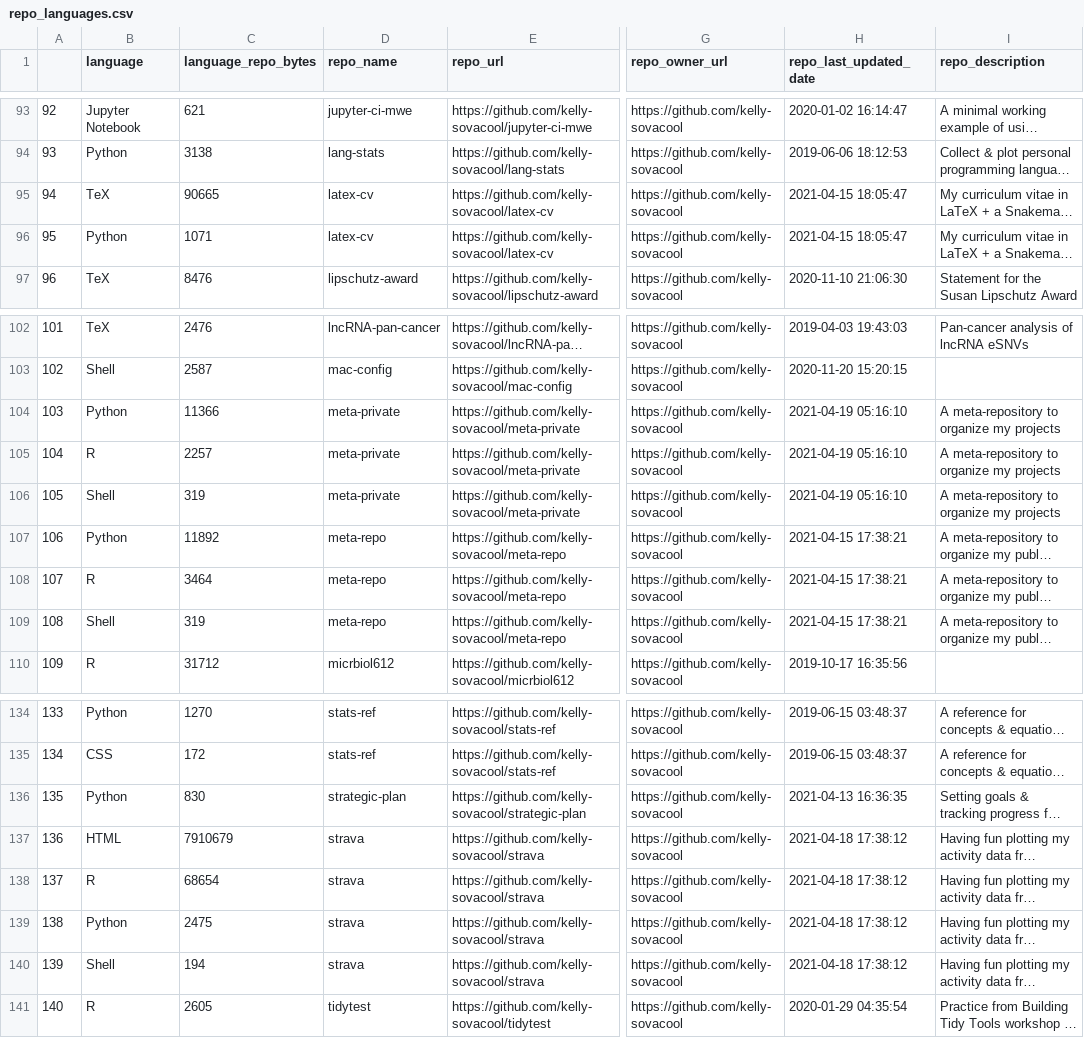
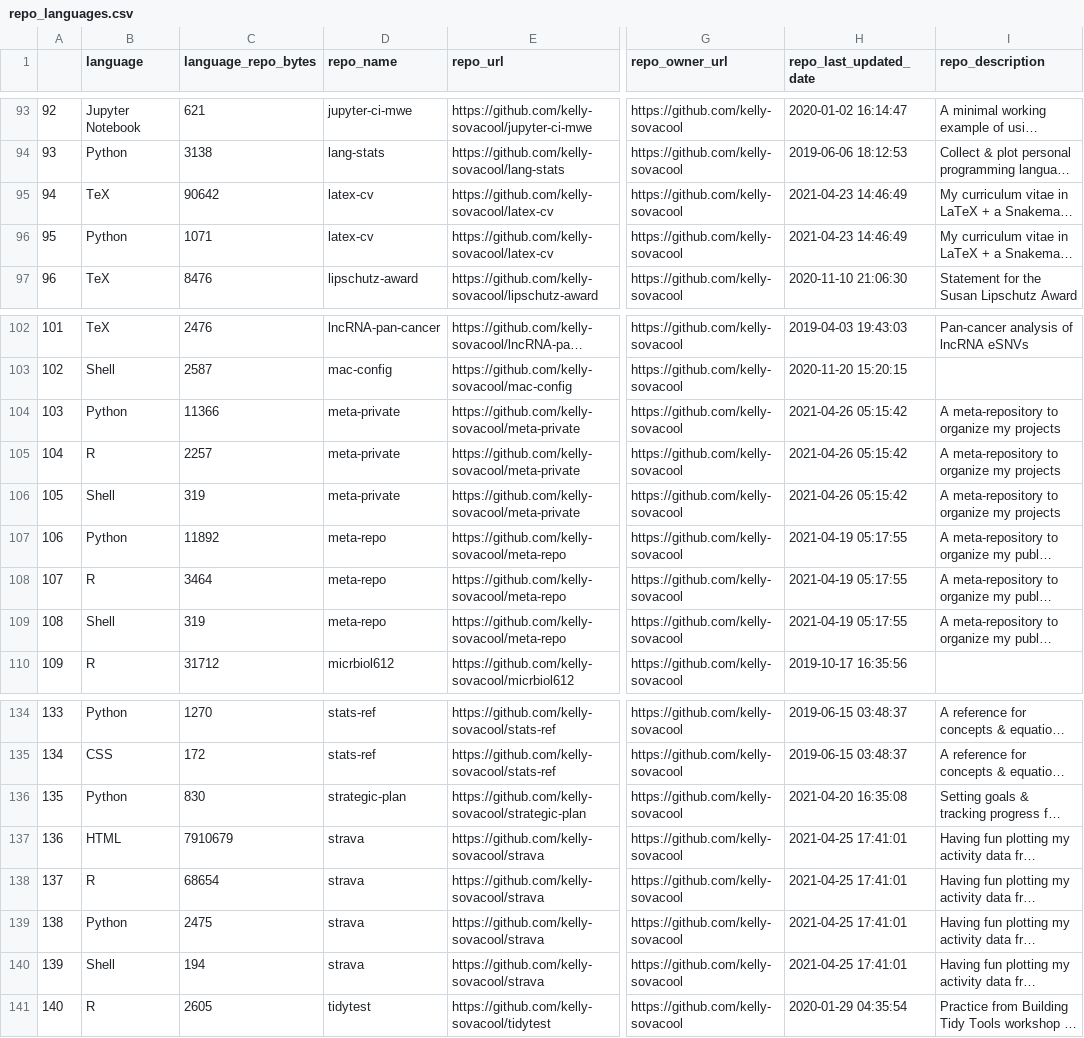
Before and after one commit to jsvanilla/meta-repo, a CSV file: data/repo_languages.csv, drawn as a sheet; only a part is shown, gaps mark what is left out; long unchanged cells end in …; the diff covers the shown part only; the diff names each change by its address in the sheet, - before the commit and + after, or states it on an @@ line.

```diff
--- a/data/repo_languages.csv
+++ b/data/repo_languages.csv
-C95 (language_repo_bytes): 90665
+C95 (language_repo_bytes): 90642
-H95:H96 (repo_last_updated_date): 2021-04-15 18:05:47
+H95:H96 (repo_last_updated_date): 2021-04-23 14:46:49
-H104:H106 (repo_last_updated_date): 2021-04-19 05:16:10
+H104:H106 (repo_last_updated_date): 2021-04-26 05:15:42
-H107:H109 (repo_last_updated_date): 2021-04-15 17:38:21
+H107:H109 (repo_last_updated_date): 2021-04-19 05:17:55
-H136 (repo_last_updated_date): 2021-04-13 16:36:35
+H136 (repo_last_updated_date): 2021-04-20 16:35:08
-H137:H140 (repo_last_updated_date): 2021-04-18 17:38:12
+H137:H140 (repo_last_updated_date): 2021-04-25 17:41:01
```
Also changed, not shown: 19 edited cells elsewhere in this file, 4 other files.
